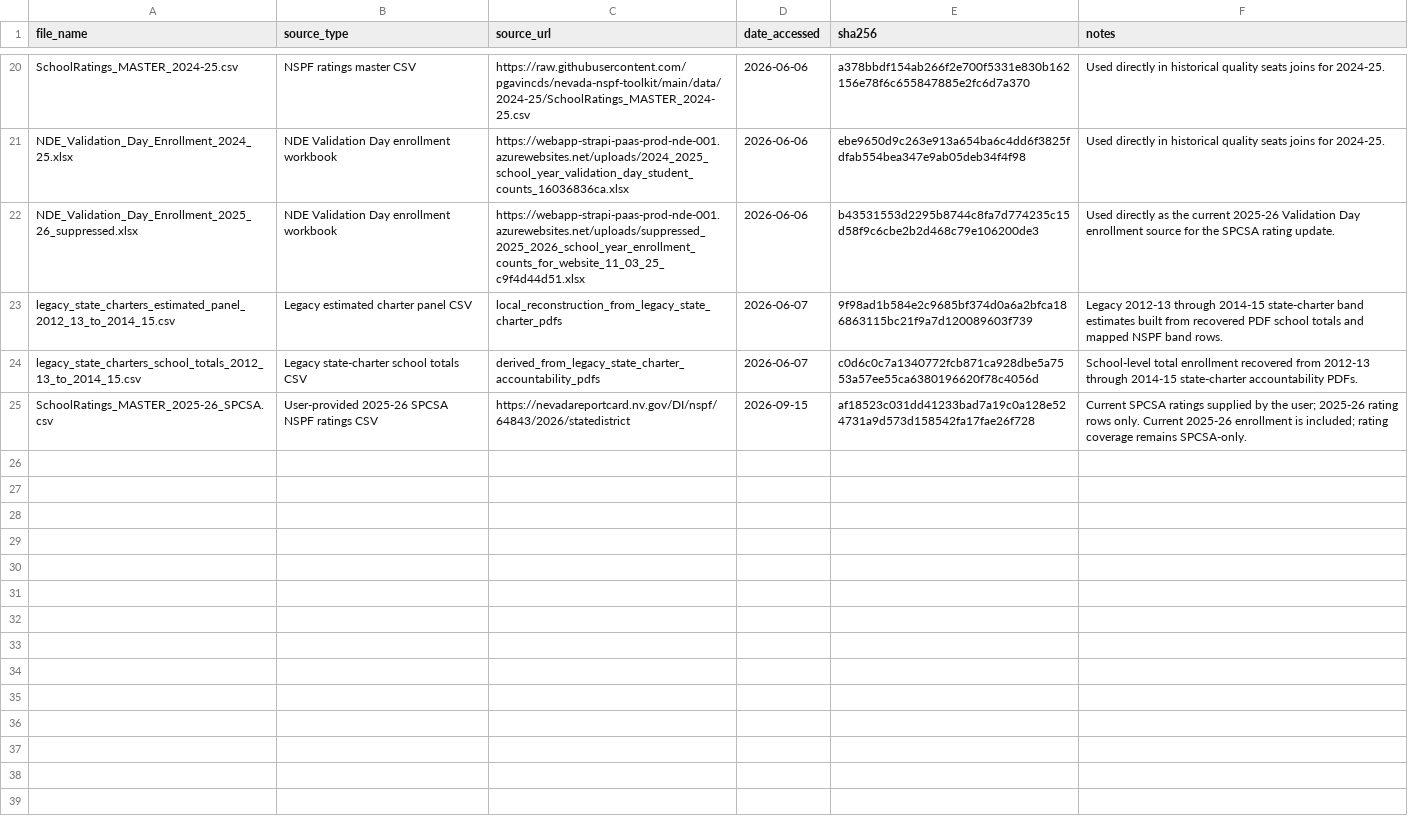
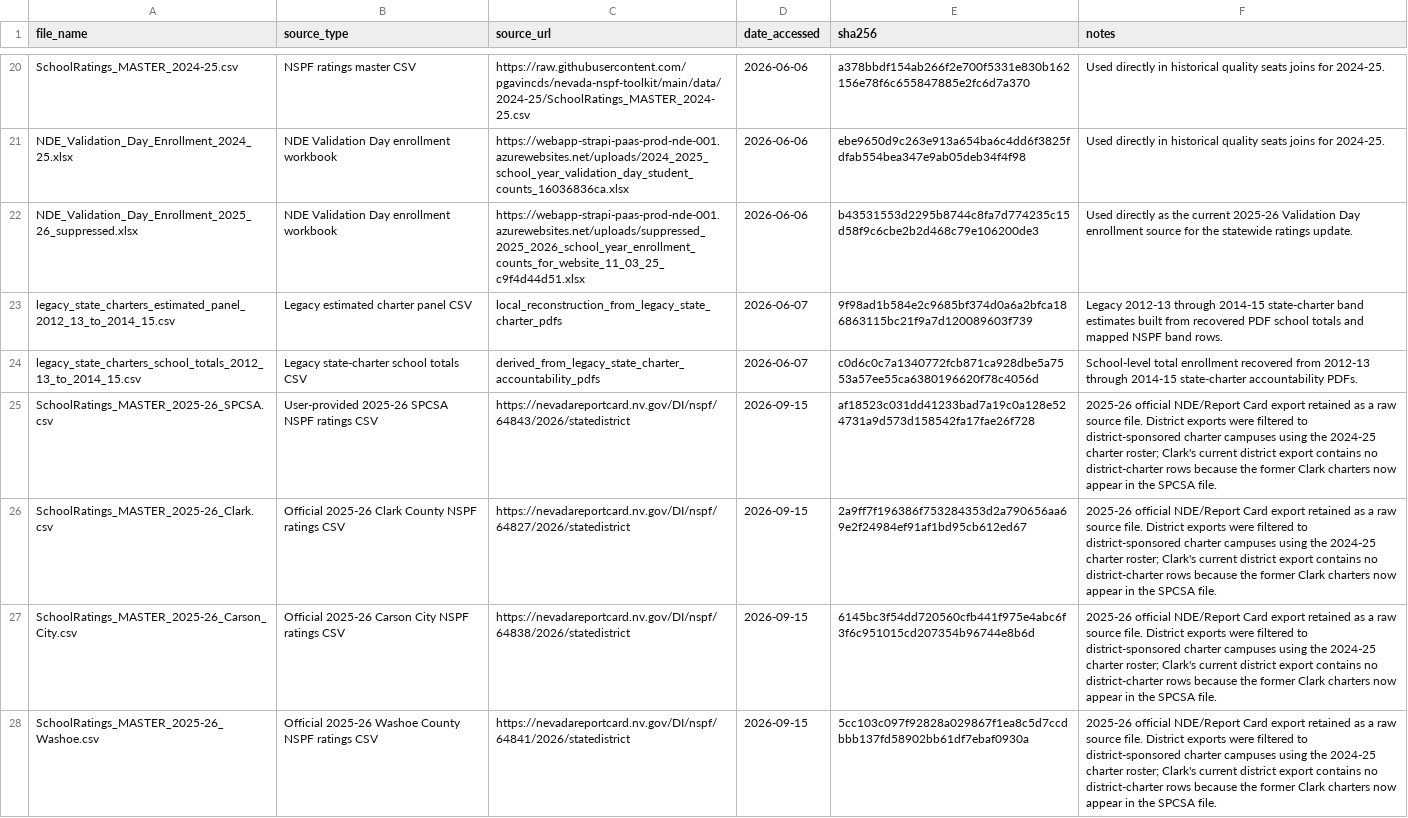
Before and after one commit to pgavincds/NV_Charter_Grad_rates, a CSV file: release/NV_Charter_Quality_Seats_v3/04_Audit_Files/source_manifest_quality_seats.csv, drawn as a sheet; only a part is shown, gaps mark what is left out.

Commit message:
Add statewide 2025-26 charter ratings

```diff
--- a/release/NV_Charter_Quality_Seats_v3/04_Audit_Files/source_manifest_quality_seats.csv
+++ b/release/NV_Charter_Quality_Seats_v3/04_Audit_Files/source_manifest_quality_seats.csv
@@ -21,5 +21,8 @@ SchoolRatings_MASTER_2024-25.csv,NSPF ratings master CSV,https://raw.githubuserc
 NDE_Validation_Day_Enrollment_2024_25.xlsx,NDE Validation Day enrollment workbook,https://webapp-strapi-paas-prod-nde-001.azurewebsites.net/uploads/2024_2025_school_year_validation_day_student_counts_16036836ca.xlsx,2026-06-06,ebe9650d9c263e913a654ba6c4dd6f3825fdfab554bea347e9ab05deb34f4f98,Used directly in historical quality seats joins for 2024-25.
-NDE_Validation_Day_Enrollment_2025_26_suppressed.xlsx,NDE Validation Day enrollment workbook,https://webapp-strapi-paas-prod-nde-001.azurewebsites.net/uploads/suppressed_2025_2026_school_year_enrollment_counts_for_website_11_03_25_c9f4d44d51.xlsx,2026-06-06,b43531553d2295b8744c8fa7d774235c15d58f9c6cbe2b2d468c79e106200de3,Used directly as the current 2025-26 Validation Day enrollment source for the SPCSA rating update.
+NDE_Validation_Day_Enrollment_2025_26_suppressed.xlsx,NDE Validation Day enrollment workbook,https://webapp-strapi-paas-prod-nde-001.azurewebsites.net/uploads/suppressed_2025_2026_school_year_enrollment_counts_for_website_11_03_25_c9f4d44d51.xlsx,2026-06-06,b43531553d2295b8744c8fa7d774235c15d58f9c6cbe2b2d468c79e106200de3,Used directly as the current 2025-26 Validation Day enrollment source for the statewide ratings update.
 legacy_state_charters_estimated_panel_2012_13_to_2014_15.csv,Legacy estimated charter panel CSV,local_reconstruction_from_legacy_state_charter_pdfs,2026-06-07,9f98ad1b584e2c9685bf374d0a6a2bfca186863115bc21f9a7d120089603f739,Legacy 2012-13 through 2014-15 state-charter band estimates built from recovered PDF school totals and mapped NSPF band rows.
 legacy_state_charters_school_totals_2012_13_to_2014_15.csv,Legacy state-charter school totals CSV,derived_from_legacy_state_charter_accountability_pdfs,2026-06-07,c0d6c0c7a1340772fcb871ca928dbe5a7553a57ee55ca6380196620f78c4056d,School-level total enrollment recovered from 2012-13 through 2014-15 state-charter accountability PDFs.
-SchoolRatings_MASTER_2025-26_SPCSA.csv,User-provided 2025-26 SPCSA NSPF ratings CSV,https://nevadareportcard.nv.gov/DI/nspf/64843/2026/statedistrict,2026-09-15,af18523c031dd41233bad7a19c0a128e524731a9d573d158542fa17fae26f728,Current SPCSA ratings supplied by the user; 2025-26 rating rows only. Current 2025-26 enrollment is included; rating coverage remains SPCSA-only.
+SchoolRatings_MASTER_2025-26_SPCSA.csv,User-provided 2025-26 SPCSA NSPF ratings CSV,https://nevadareportcard.nv.gov/DI/nspf/64843/2026/statedistrict,2026-09-15,af18523c031dd41233bad7a19c0a128e524731a9d573d158542fa17fae26f728,2025-26 official NDE/Report Card export retained as a raw source file. District exports were filtered to district-sponsored charter campuses using the 2024-25 charter roster; Clark's current district export contains no district-charter rows because the former Clark charters now appear in the SPCSA file.
+SchoolRatings_MASTER_2025-26_Clark.csv,Official 2025-26 Clark County NSPF ratings CSV,https://nevadareportcard.nv.gov/DI/nspf/64827/2026/statedistrict,2026-09-15,2a9ff7f196386f753284353d2a790656aa69e2f24984ef91af1bd95cb612ed67,2025-26 official NDE/Report Card export retained as a raw source file. District exports were filtered to district-sponsored charter campuses using the 2024-25 charter roster; Clark's current district export contains no district-charter rows because the former Clark charters now appear in the SPCSA file.
+SchoolRatings_MASTER_2025-26_Carson_City.csv,Official 2025-26 Carson City NSPF ratings CSV,https://nevadareportcard.nv.gov/DI/nspf/64838/2026/statedistrict,2026-09-15,6145bc3f54dd720560cfb441f975e4abc6f3f6c951015cd207354b96744e8b6d,2025-26 official NDE/Report Card export retained as a raw source file. District exports were filtered to district-sponsored charter campuses using the 2024-25 charter roster; Clark's current district export contains no district-charter rows because the former Clark charters now appear in the SPCSA file.
+SchoolRatings_MASTER_2025-26_Washoe.csv,Official 2025-26 Washoe County NSPF ratings CSV,https://nevadareportcard.nv.gov/DI/nspf/64841/2026/statedistrict,2026-09-15,5cc103c097f92828a029867f1ea8c5d7ccdbbb137fd58902bb61df7ebaf0930a,2025-26 official NDE/Report Card export retained as a raw source file. District exports were filtered to district-sponsored charter campuses using the 2024-25 charter roster; Clark's current district export contains no district-charter rows because the former Clark charters now appear in the SPCSA file.
```
Also changed, not shown: release/NV_Charter_Quality_Seats_v3/03_Clean_Data/quality_seats_by_grade_band.csv, release/NV_Charter_Quality_Seats_v3/03_Clean_Data/quality_seats_share.csv, 41 other files.
